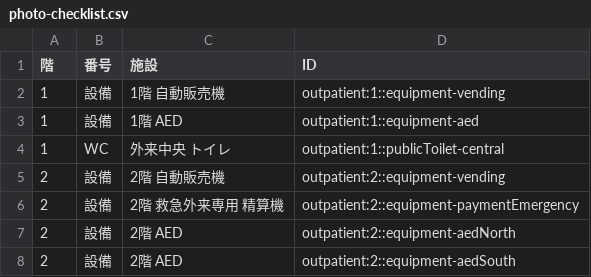
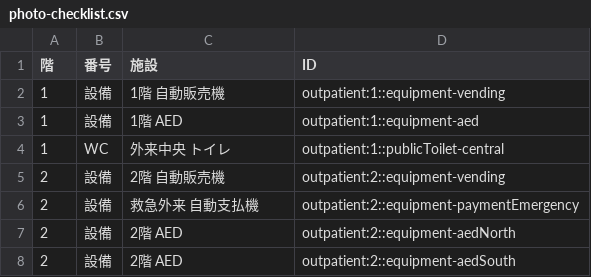
Before and after one commit to rmajimasasayuri-boop/MajiMap, a CSV file: docs/photo-checklist.csv, drawn as a sheet; only a part is shown.

```diff
--- a/docs/photo-checklist.csv
+++ b/docs/photo-checklist.csv
@@ -5,3 +5,3 @@
 "2","設備","2階 自動販売機","outpatient:2::equipment-vending"
-"2","設備","2階 救急外来専用 精算機","outpatient:2::equipment-paymentEmergency"
+"2","設備","救急外来　自動支払機","outpatient:2::equipment-paymentEmergency"
 "2","設備","2階 AED","outpatient:2::equipment-aedNorth"
```
Also changed, not shown: 35 other files.
